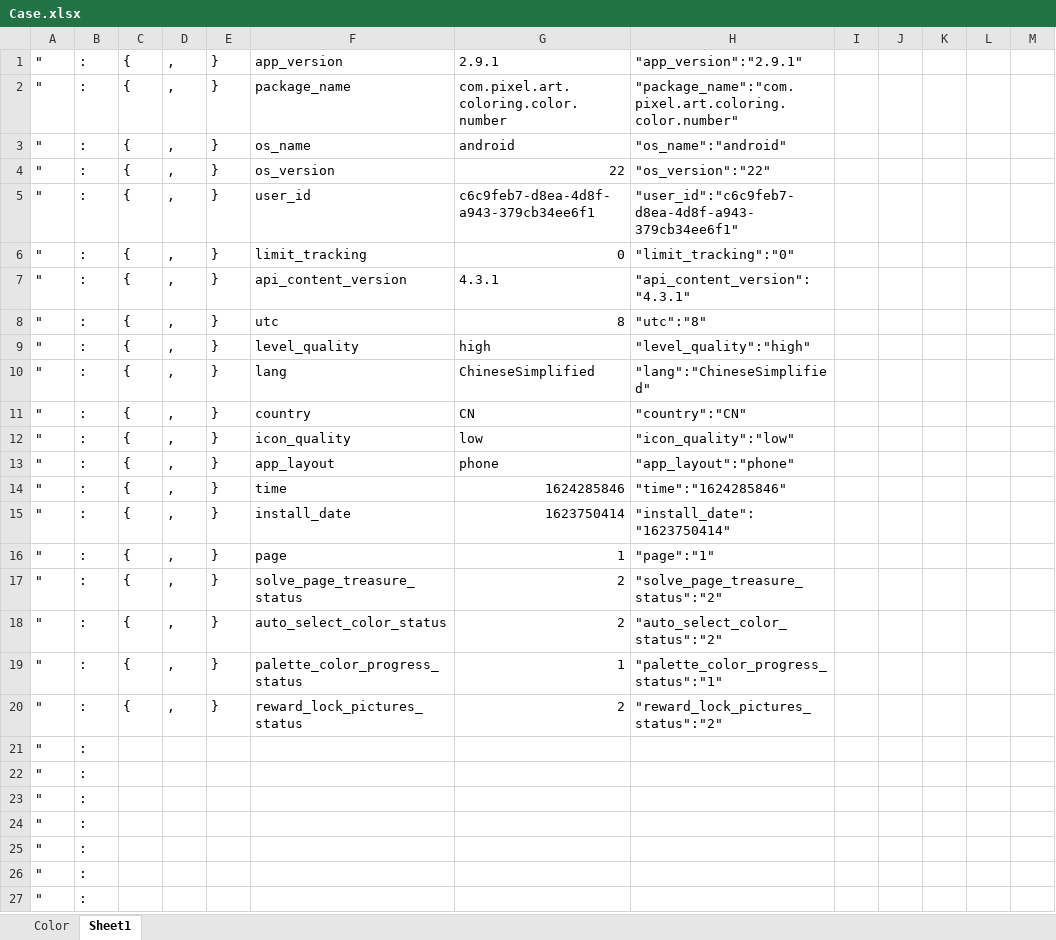
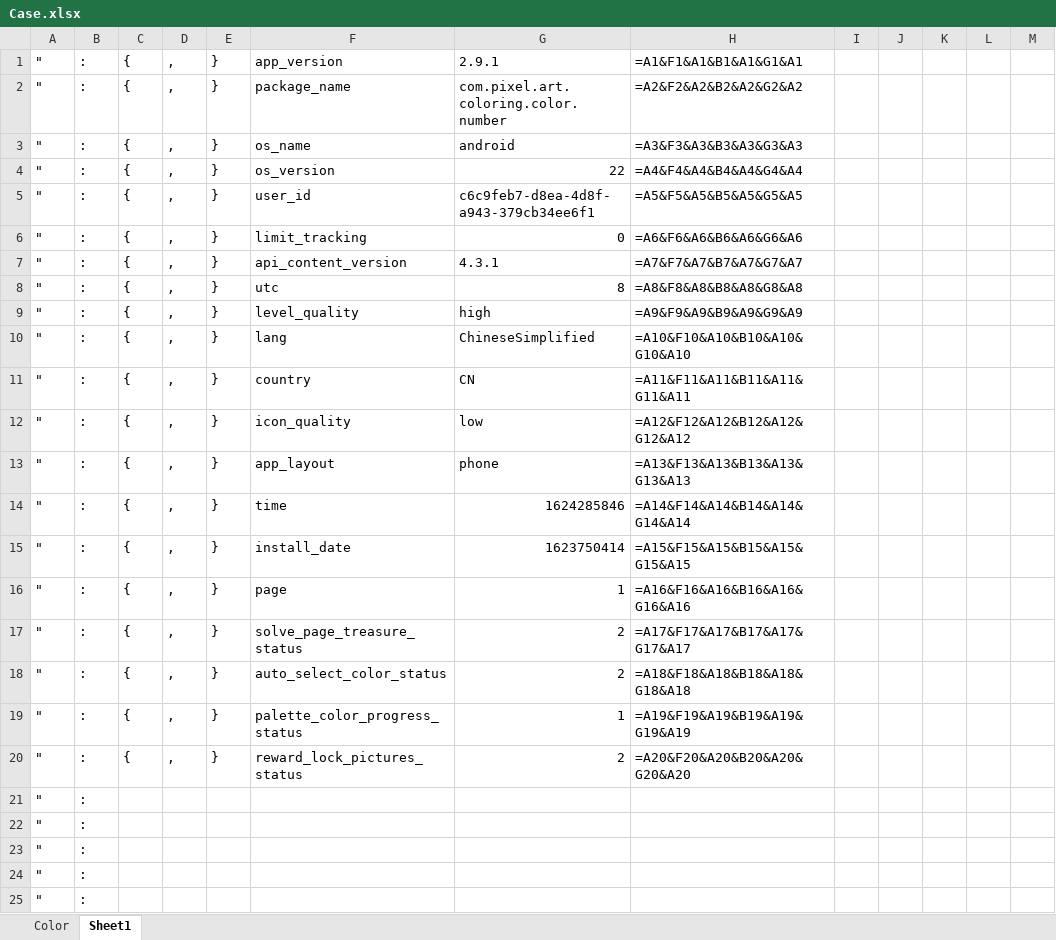
Before and after one commit to Tbacode/ToolSuit, an Excel workbook: ColorInterfaceRefactor/Case/Case.xlsx, sheet Sheet1, drawn as a sheet; only a part is shown; the shorter side is filled out with more unchanged rows; values as stored, in another font and other column widths than the file's, no borders; formulas without a stored value are shown as written; the diff names each change by its address in the sheet, - before the commit and + after, or states it on an @@ line.

```diff
--- a/ColorInterfaceRefactor/Case/Case.xlsx (sheet Sheet1)
+++ b/ColorInterfaceRefactor/Case/Case.xlsx (sheet Sheet1)
-H1: "app_version":"2.9.1"
+H1: =A1&F1&A1&B1&A1&G1&A1
-H2: "package_name":"com.pixel.art.coloring.color.number"
+H2: =A2&F2&A2&B2&A2&G2&A2
-H3: "os_name":"android"
+H3: =A3&F3&A3&B3&A3&G3&A3
-H4: "os_version":"22"
+H4: =A4&F4&A4&B4&A4&G4&A4
-H5: "user_id":"c6c9feb7-d8ea-4d8f-a943-379cb34ee6f1"
+H5: =A5&F5&A5&B5&A5&G5&A5
-H6: "limit_tracking":"0"
+H6: =A6&F6&A6&B6&A6&G6&A6
-H7: "api_content_version":"4.3.1"
+H7: =A7&F7&A7&B7&A7&G7&A7
-H8: "utc":"8"
+H8: =A8&F8&A8&B8&A8&G8&A8
-H9: "level_quality":"high"
+H9: =A9&F9&A9&B9&A9&G9&A9
-H10: "lang":"ChineseSimplified"
+H10: =A10&F10&A10&B10&A10&G10&A10
-H11: "country":"CN"
+H11: =A11&F11&A11&B11&A11&G11&A11
-H12: "icon_quality":"low"
+H12: =A12&F12&A12&B12&A12&G12&A12
-H13: "app_layout":"phone"
+H13: =A13&F13&A13&B13&A13&G13&A13
-H14: "time":"1624285846"
+H14: =A14&F14&A14&B14&A14&G14&A14
-H15: "install_date":"1623750414"
+H15: =A15&F15&A15&B15&A15&G15&A15
-H16: "page":"1"
+H16: =A16&F16&A16&B16&A16&G16&A16
-H17: "solve_page_treasure_status":"2"
+H17: =A17&F17&A17&B17&A17&G17&A17
-H18: "auto_select_color_status":"2"
+H18: =A18&F18&A18&B18&A18&G18&A18
-H19: "palette_color_progress_status":"1"
+H19: =A19&F19&A19&B19&A19&G19&A19
-H20: "reward_lock_pictures_status":"2"
+H20: =A20&F20&A20&B20&A20&G20&A20
```
Also changed, not shown: sheet Color, 5 other files.
